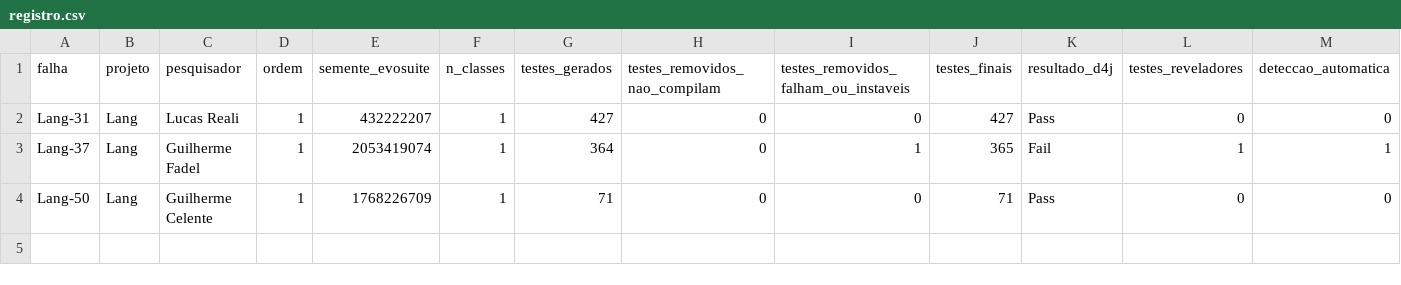
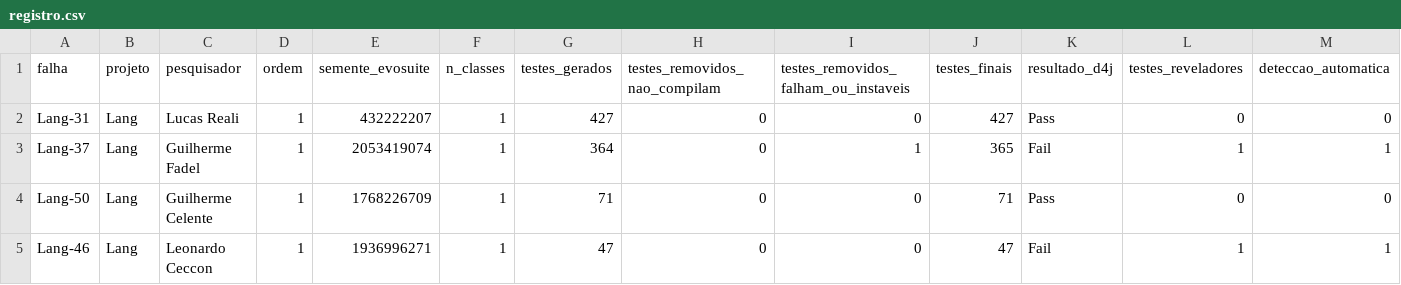
Before and after one commit to F4D3L/instrumentacao-experimento, a CSV file: dados/registro.csv, drawn as a sheet; only a part is shown; rows hold the shown columns only; the diff names each change by its address in the sheet, - before the commit and + after, or states it on an @@ line.

Commit message:
teste Lang-46 (Leonardo Ceccon, ordem 1)

```diff
--- a/dados/registro.csv
+++ b/dados/registro.csv
+row 5: Lang-46 | Lang | Leonardo Ceccon | 1 | 1936996271 | 1 | 47 | 0 | 0 | 47 | Fail | 1 | 1
```
Also changed, not shown: 24 other files.
